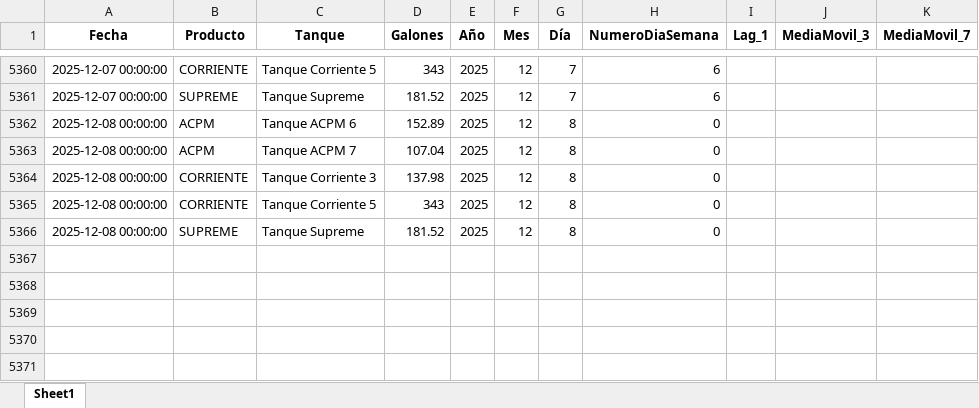
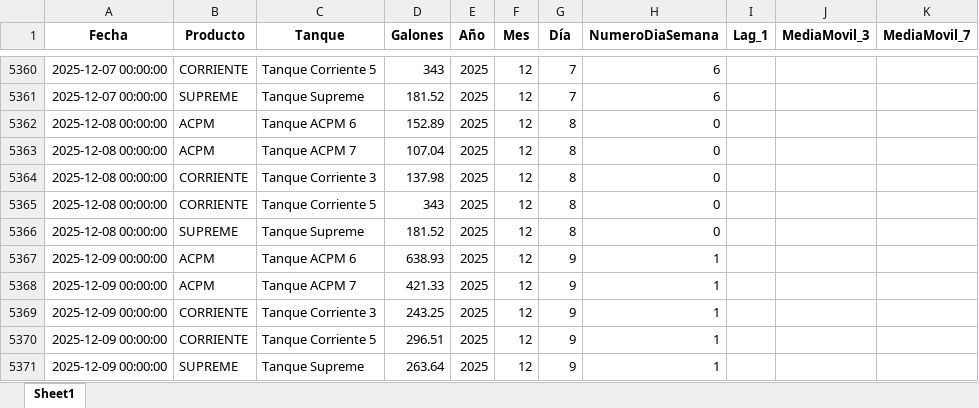
Before and after one commit to sebasmora0722/app-prediccion-combustible, an Excel workbook: data/tanques_preprocesado.xlsx, sheet Sheet1, drawn as a sheet; only a part is shown, gaps mark what is left out; values as stored, in another font and other column widths than the file's, no borders; the diff names each change by its address in the sheet, - before the commit and + after, or states it on an @@ line.

Commit message:
Update tanques_preprocesado.xlsx

```diff
--- a/data/tanques_preprocesado.xlsx (sheet Sheet1)
+++ b/data/tanques_preprocesado.xlsx (sheet Sheet1)
+row 5367: 2025-12-09 00:00:00 | ACPM | Tanque ACPM 6 | 638.93 | 2025 | 12 | 9 | 1
+row 5368: 2025-12-09 00:00:00 | ACPM | Tanque ACPM 7 | 421.33 | 2025 | 12 | 9 | 1
+row 5369: 2025-12-09 00:00:00 | CORRIENTE | Tanque Corriente 3 | 243.25 | 2025 | 12 | 9 | 1
+row 5370: 2025-12-09 00:00:00 | CORRIENTE | Tanque Corriente 5 | 296.51 | 2025 | 12 | 9 | 1
+row 5371: 2025-12-09 00:00:00 | SUPREME | Tanque Supreme | 263.64 | 2025 | 12 | 9 | 1
```
